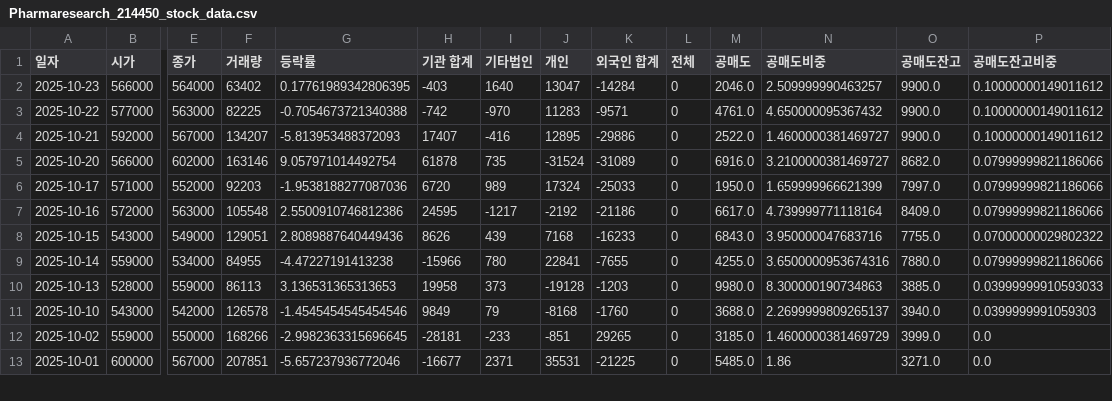
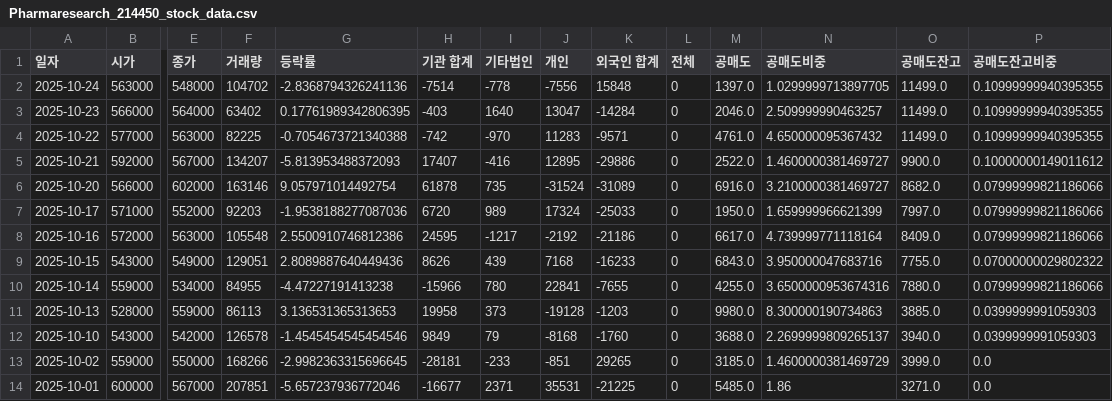
Before and after one commit to ccyun95/Medical_health_beauty_work, a CSV file: data/Pharmaresearch_214450_stock_data.csv, drawn as a sheet; only a part is shown, gaps mark what is left out; addresses are those after the commit; rows hold the shown columns only; the diff names each change by its address in the sheet, - before the commit and + after, or states it on an @@ line.

```diff
--- a/data/Pharmaresearch_214450_stock_data.csv
+++ b/data/Pharmaresearch_214450_stock_data.csv
+row 2: 2025-10-24 | 563000 | 548000 | 104702 | -2.8368794326241136 | -7514 | -778 | -7556 | 15848 | 0 | 1397.0 | 1.0299999713897705 | 11499.0 | 0.10999999940395355
-O3:O4 (공매도잔고): 9900.0
+O3:O4 (공매도잔고): 11499.0
-P3:P4 (공매도잔고비중): 0.10000000149011612
+P3:P4 (공매도잔고비중): 0.10999999940395355
-P11 (공매도잔고비중): 0.03999999910593033
+P11 (공매도잔고비중): 0.0399999991059303
```
Also changed, not shown: data/Classys_214150_stock_data.csv, data/Hugel_145020_stock_data.csv, 6 other files.
